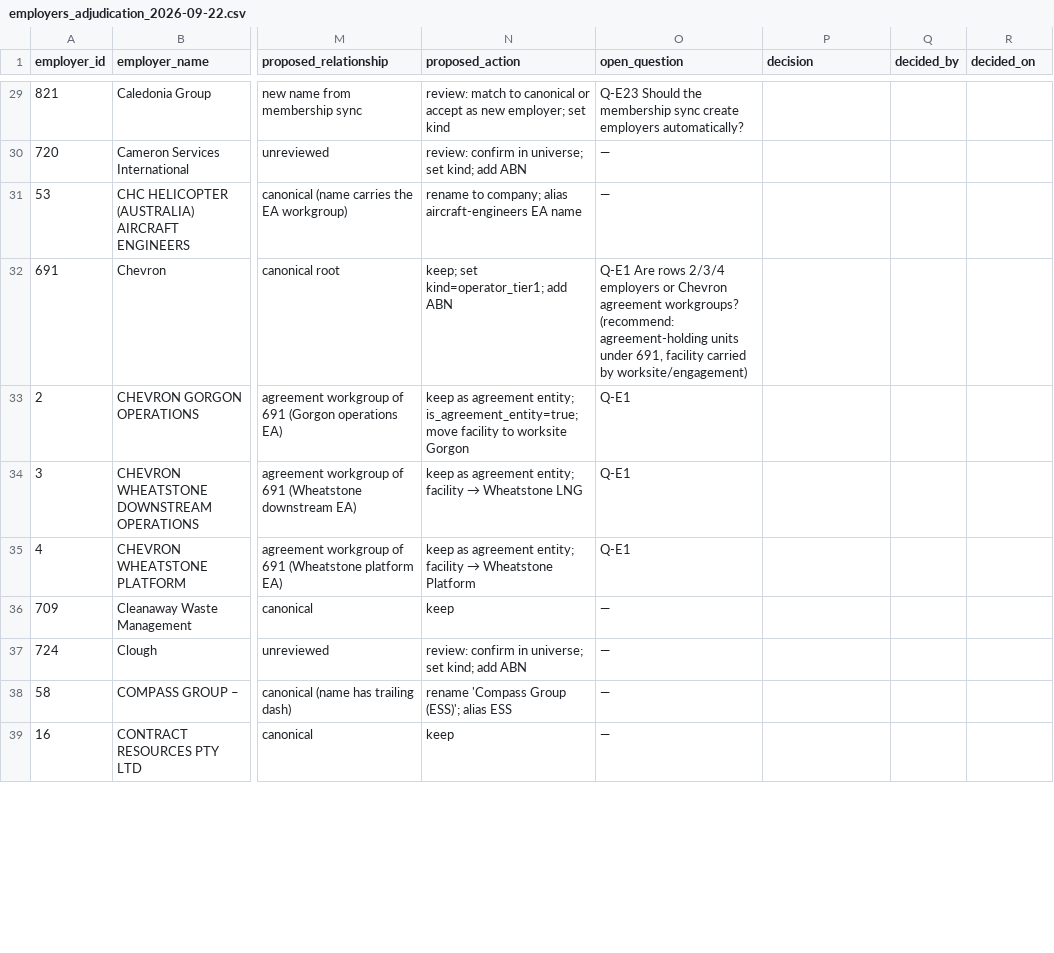
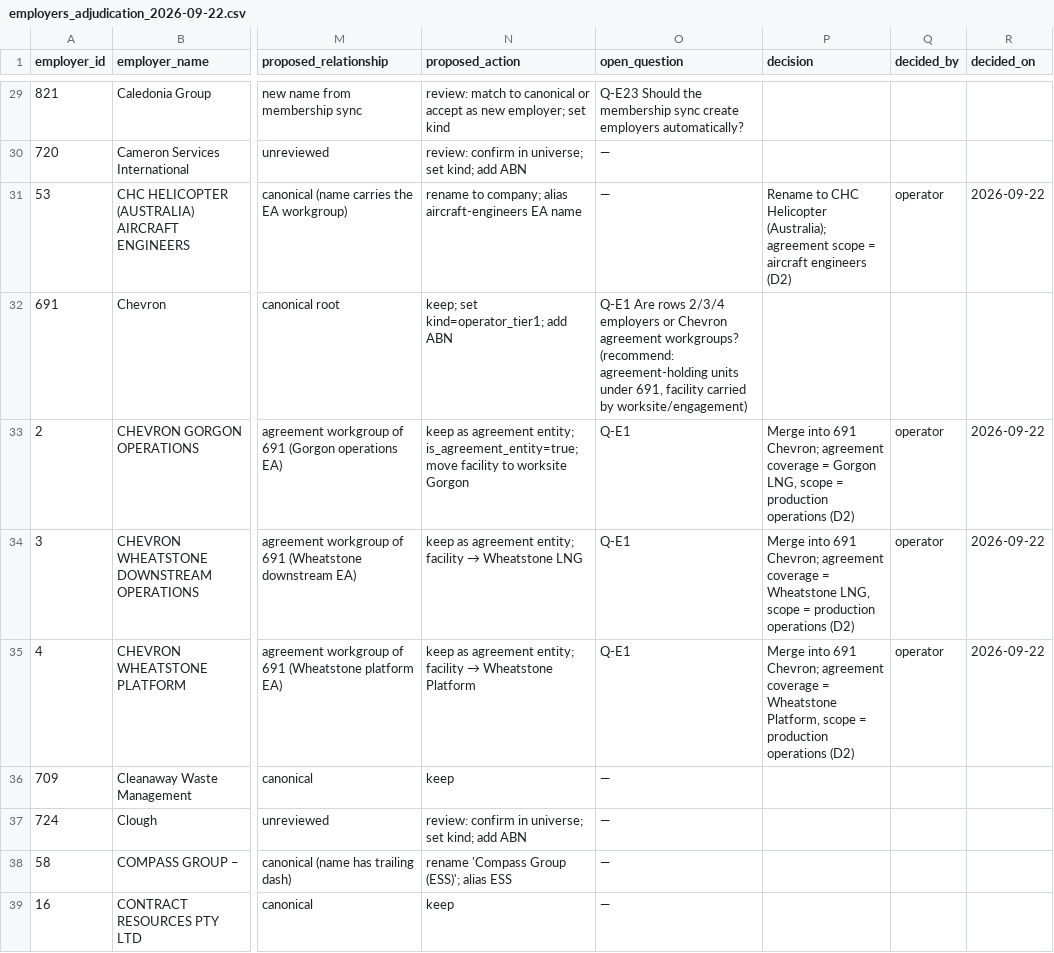
Before and after one commit to R3v3ill3/OffshoreAlliance, a CSV file: docs/data-architecture/worksheets/employers_adjudication_2026-09-22.csv, drawn as a sheet; only a part is shown, gaps mark what is left out; the diff covers the shown part only; the diff names each change by its address in the sheet, - before the commit and + after, or states it on an @@ line.

```diff
--- a/docs/data-architecture/worksheets/employers_adjudication_2026-09-22.csv
+++ b/docs/data-architecture/worksheets/employers_adjudication_2026-09-22.csv
-P31 (decision): (empty)
+P31 (decision): Rename to CHC Helicopter (Australia); agreement scope = aircraft engineers (D2)
-Q31 (decided_by): (empty)
+Q31 (decided_by): operator
-R31 (decided_on): (empty)
+R31 (decided_on): 2026-09-22
-P33 (decision): (empty)
+P33 (decision): Merge into 691 Chevron; agreement coverage = Gorgon LNG, scope = production operations (D2)
-Q33:Q35 (decided_by): (empty)
+Q33:Q35 (decided_by): operator
-R33:R35 (decided_on): (empty)
+R33:R35 (decided_on): 2026-09-22
-P34 (decision): (empty)
+P34 (decision): Merge into 691 Chevron; agreement coverage = Wheatstone LNG, scope = production operations (D2)
-P35 (decision): (empty)
+P35 (decision): Merge into 691 Chevron; agreement coverage = Wheatstone Platform, scope = production operations (D2)
```
Also changed, not shown: 126 edited cells elsewhere in this file, docs/data-architecture/worksheets/worksites_adjudication_2026-09-22.csv, 3 other files.
